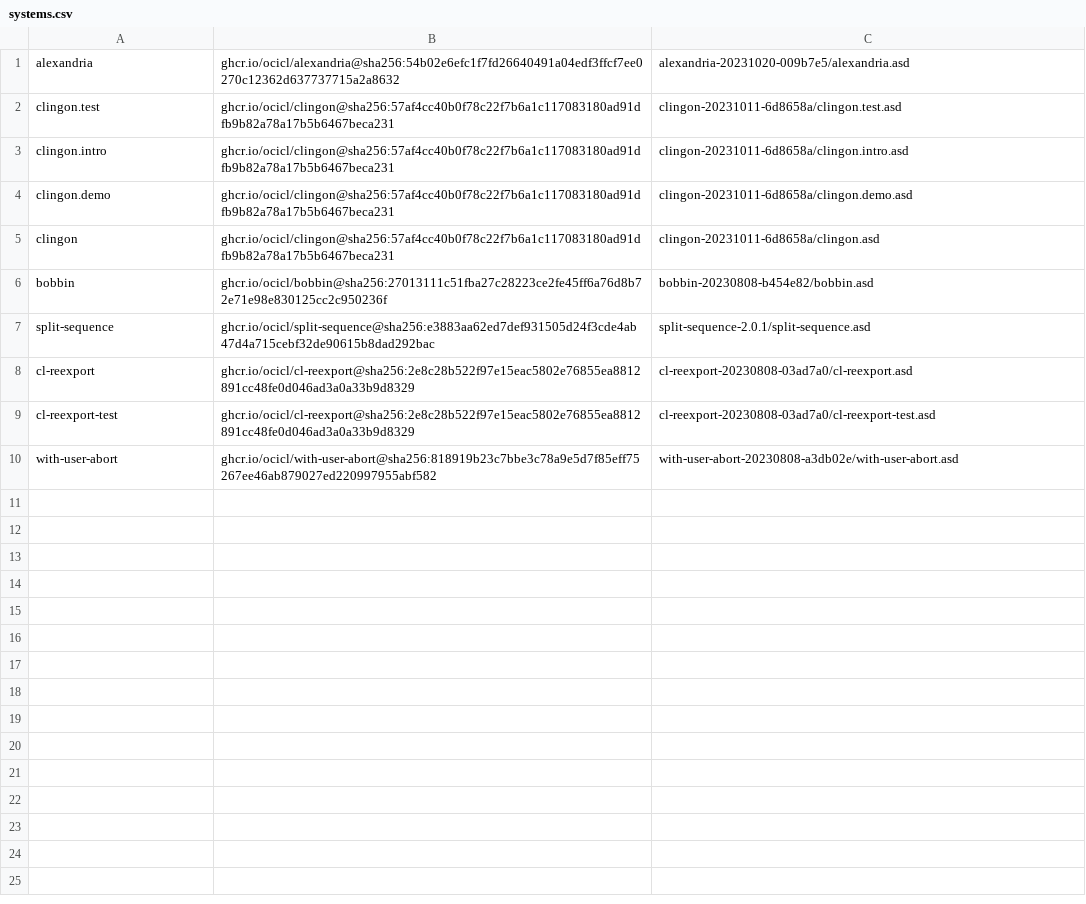
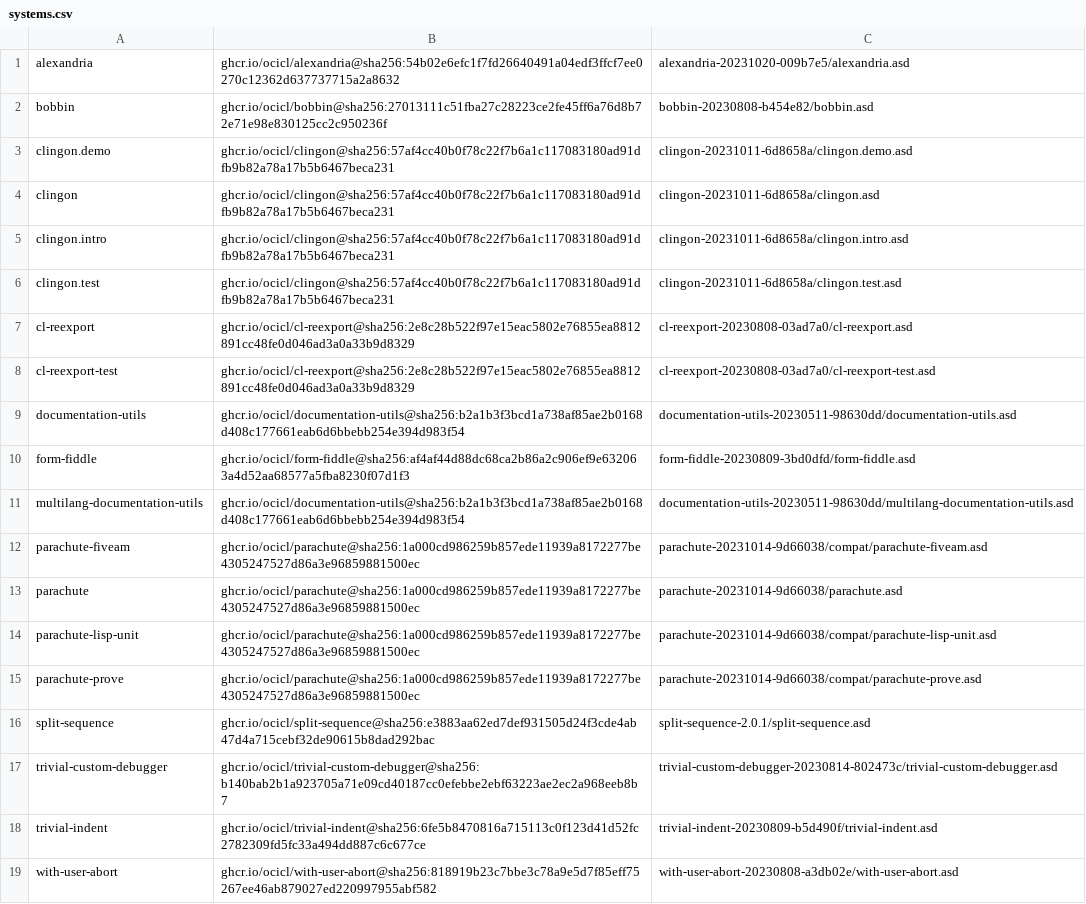
Before and after one commit to herbertjones/ffizer-templates, a CSV file: cl-script-project/systems.csv, drawn as a sheet.

Commit message:
feat(cl-script-project): add testing

```diff
--- a/cl-script-project/systems.csv
+++ b/cl-script-project/systems.csv
@@ -1,10 +1,19 @@
 alexandria, ghcr.io/ocicl/alexandria@sha256:54b02e6efc1f7fd26640491a04edf3ffcf7ee0270c12362d637737715a2a8632, alexandria-20231020-009b7e5/alexandria.asd
-clingon.test, ghcr.io/ocicl/clingon@sha256:57af4cc40b0f78c22f7b6a1c117083180ad91dfb9b82a78a17b5b6467beca231, clingon-20231011-6d8658a/clingon.test.asd
-clingon.intro, ghcr.io/ocicl/clingon@sha256:57af4cc40b0f78c22f7b6a1c117083180ad91dfb9b82a78a17b5b6467beca231, clingon-20231011-6d8658a/clingon.intro.asd
+bobbin, ghcr.io/ocicl/bobbin@sha256:27013111c51fba27c28223ce2fe45ff6a76d8b72e71e98e830125cc2c950236f, bobbin-20230808-b454e82/bobbin.asd
 clingon.demo, ghcr.io/ocicl/clingon@sha256:57af4cc40b0f78c22f7b6a1c117083180ad91dfb9b82a78a17b5b6467beca231, clingon-20231011-6d8658a/clingon.demo.asd
 clingon, ghcr.io/ocicl/clingon@sha256:57af4cc40b0f78c22f7b6a1c117083180ad91dfb9b82a78a17b5b6467beca231, clingon-20231011-6d8658a/clingon.asd
-bobbin, ghcr.io/ocicl/bobbin@sha256:27013111c51fba27c28223ce2fe45ff6a76d8b72e71e98e830125cc2c950236f, bobbin-20230808-b454e82/bobbin.asd
-split-sequence, ghcr.io/ocicl/split-sequence@sha256:e3883aa62ed7def931505d24f3cde4ab47d4a715cebf32de90615b8dad292bac, split-sequence-2.0.1/split-sequence.asd
+clingon.intro, ghcr.io/ocicl/clingon@sha256:57af4cc40b0f78c22f7b6a1c117083180ad91dfb9b82a78a17b5b6467beca231, clingon-20231011-6d8658a/clingon.intro.asd
+clingon.test, ghcr.io/ocicl/clingon@sha256:57af4cc40b0f78c22f7b6a1c117083180ad91dfb9b82a78a17b5b6467beca231, clingon-20231011-6d8658a/clingon.test.asd
 cl-reexport, ghcr.io/ocicl/cl-reexport@sha256:2e8c28b522f97e15eac5802e76855ea8812891cc48fe0d046ad3a0a33b9d8329, cl-reexport-20230808-03ad7a0/cl-reexport.asd
 cl-reexport-test, ghcr.io/ocicl/cl-reexport@sha256:2e8c28b522f97e15eac5802e76855ea8812891cc48fe0d046ad3a0a33b9d8329, cl-reexport-20230808-03ad7a0/cl-reexport-test.asd
+documentation-utils, ghcr.io/ocicl/documentation-utils@sha256:b2a1b3f3bcd1a738af85ae2b0168d408c177661eab6d6bbebb254e394d983f54, documentation-utils-20230511-98630dd/documentation-utils.asd
+form-fiddle, ghcr.io/ocicl/form-fiddle@sha256:af4af44d88dc68ca2b86a2c906ef9e632063a4d52aa68577a5fba8230f07d1f3, form-fiddle-20230809-3bd0dfd/form-fiddle.asd
+multilang-documentation-utils, ghcr.io/ocicl/documentation-utils@sha256:b2a1b3f3bcd1a738af85ae2b0168d408c177661eab6d6bbebb254e394d983f54, documentation-utils-20230511-98630dd/multilang-documentation-utils.asd
+parachute-fiveam, ghcr.io/ocicl/parachute@sha256:1a000cd986259b857ede11939a8172277be4305247527d86a3e96859881500ec, parachute-20231014-9d66038/compat/parachute-fiveam.asd
+parachute, ghcr.io/ocicl/parachute@sha256:1a000cd986259b857ede11939a8172277be4305247527d86a3e96859881500ec, parachute-20231014-9d66038/parachute.asd
+parachute-lisp-unit, ghcr.io/ocicl/parachute@sha256:1a000cd986259b857ede11939a8172277be4305247527d86a3e96859881500ec, parachute-20231014-9d66038/compat/parachute-lisp-unit.asd
+parachute-prove, ghcr.io/ocicl/parachute@sha256:1a000cd986259b857ede11939a8172277be4305247527d86a3e96859881500ec, parachute-20231014-9d66038/compat/parachute-prove.asd
+split-sequence, ghcr.io/ocicl/split-sequence@sha256:e3883aa62ed7def931505d24f3cde4ab47d4a715cebf32de90615b8dad292bac, split-sequence-2.0.1/split-sequence.asd
+trivial-custom-debugger, ghcr.io/ocicl/trivial-custom-debugger@sha256:b140bab2b1a923705a71e09cd40187cc0efebbe2ebf63223ae2ec2a968eeb8b7, trivial-custom-debugger-20230814-802473c/trivial-custom-debugger.asd
+trivial-indent, ghcr.io/ocicl/trivial-indent@sha256:6fe5b8470816a715113c0f123d41d52fc2782309fd5fc33a494dd887c6c677ce, trivial-indent-20230809-b5d490f/trivial-indent.asd
 with-user-abort, ghcr.io/ocicl/with-user-abort@sha256:818919b23c7bbe3c78a9e5d7f85eff75267ee46ab879027ed220997955abf582, with-user-abort-20230808-a3db02e/with-user-abort.asd
```
Also changed, not shown: 4 other files.
